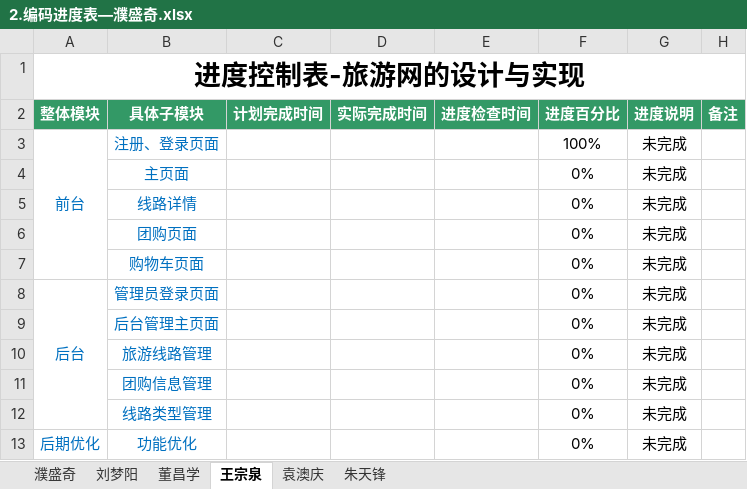
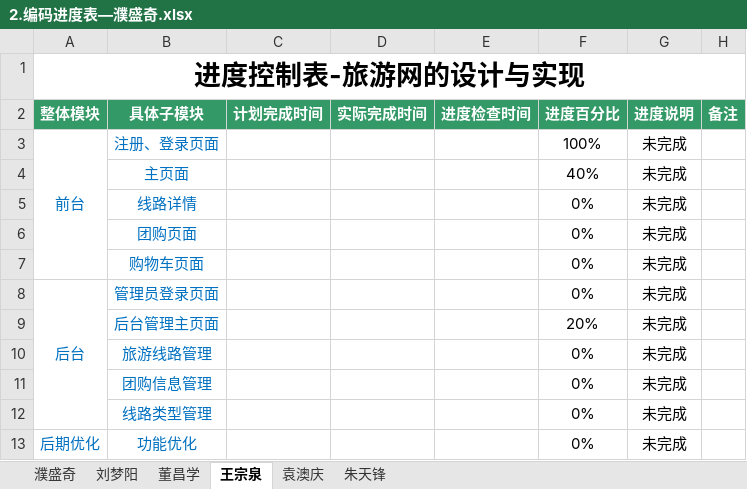
Before and after one commit to hgkj-rj/hgkj_01, an Excel workbook: 璞盛奇/2.编码进度表—濮盛奇.xlsx, sheet 王宗泉, drawn as a sheet; values as stored, in another font and other column widths than the file's, no borders; the diff names each change by its address in the sheet, - before the commit and + after, or states it on an @@ line.

```diff
--- a/璞盛奇/2.编码进度表—濮盛奇.xlsx (sheet 王宗泉)
+++ b/璞盛奇/2.编码进度表—濮盛奇.xlsx (sheet 王宗泉)
-F4 (进度百分比): 0%
+F4 (进度百分比): 40%
-F9 (进度百分比): 0%
+F9 (进度百分比): 20%
```
Also changed, not shown: sheet 朱天锋.
